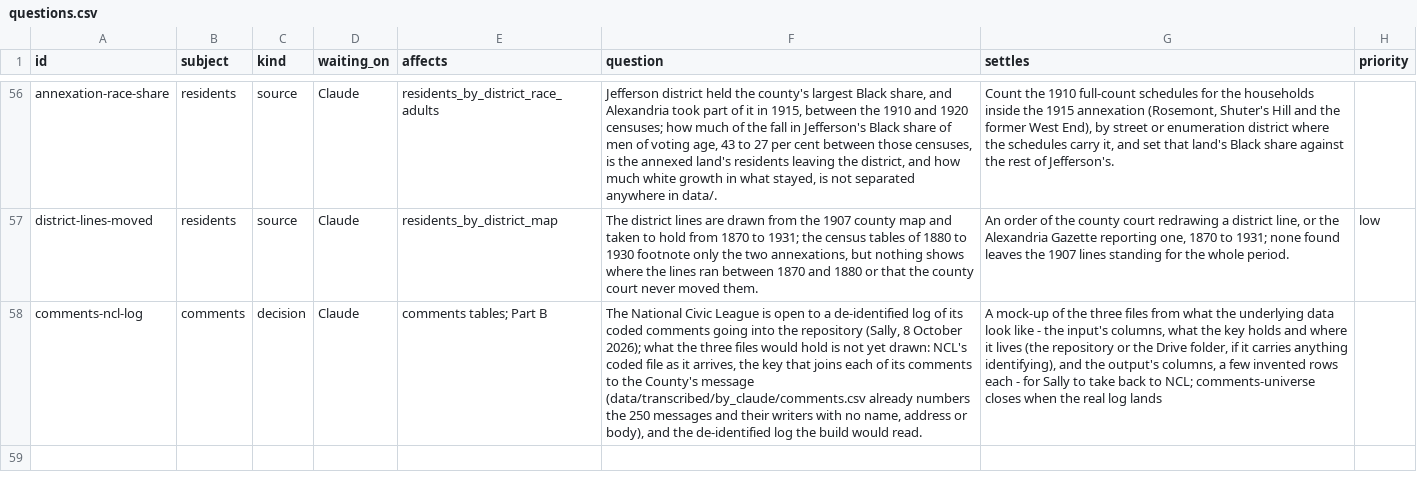
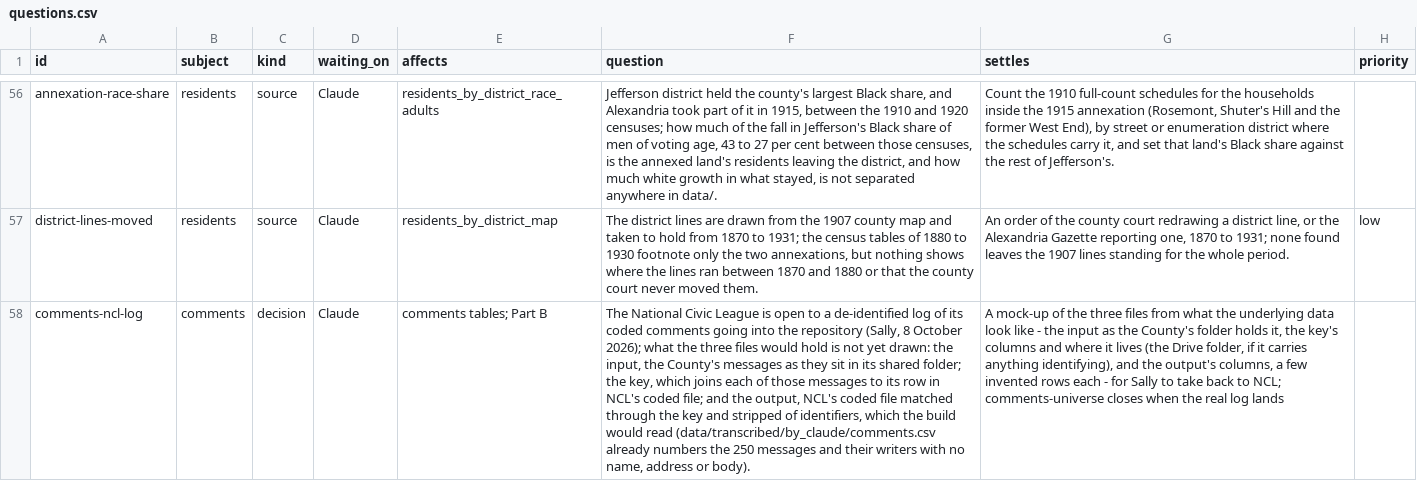
Before and after one commit to slhudson/arlington-bsap, a CSV file: docs/questions.csv, drawn as a sheet; only a part is shown, gaps mark what is left out; the diff names each change by its address in the sheet, - before the commit and + after, or states it on an @@ line.

```diff
--- a/docs/questions.csv
+++ b/docs/questions.csv
-F58 (question): …yet drawn: NCL's coded file as it arrives, the key that joins each of its comments to the County's message (data/transcribed/by_claude/comments.csv already numbers the 250 messages and their writers with no name, address or body), and the de-identified log the build would read.
+F58 (question): …yet drawn: the input, the County's messages as they sit in its shared folder; the key, which joins each of those messages to its row in NCL's coded file; and the output, NCL's coded file matched through the key and stripped of identifiers, which the build would read (data/transcribed/by_claude/comments.csv already numbers the 250 messages and their writers with no name, address or body).
-G58 (settles): …- the input's columns, what the key holds and where it lives (the repository or the Drive folder,…
+G58 (settles): …- the input as the County's folder holds it, the key's columns and where it lives (the Drive folder,…
```
